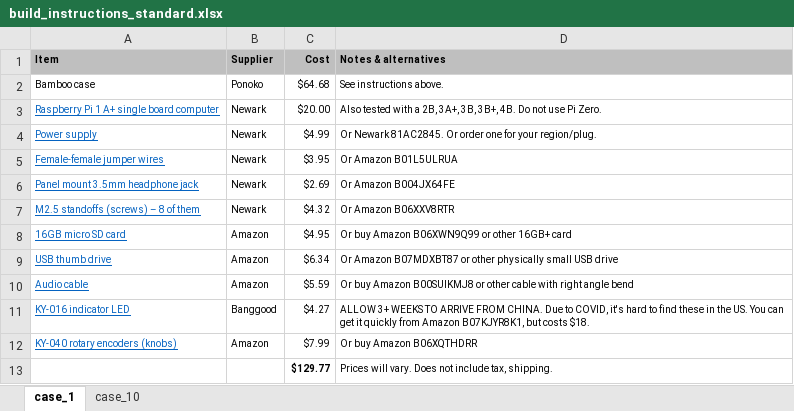
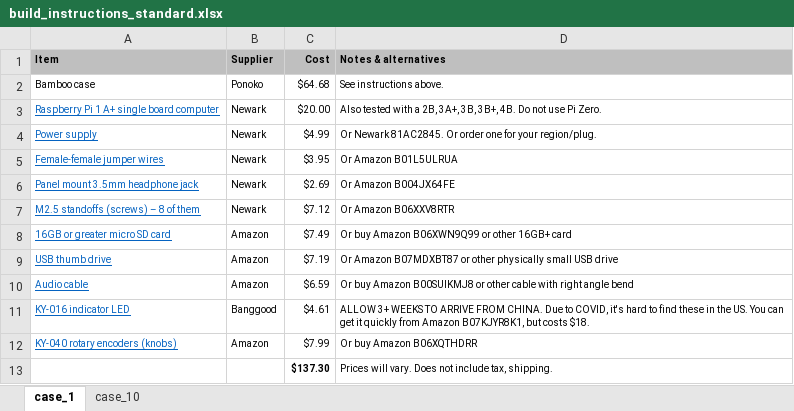
Before and after one commit to rosswesleyporter/dqmusicbox, an Excel workbook: docs/build_instructions_standard.xlsx, sheet case_1, drawn as a sheet; values as stored, in another font and other column widths than the file's, no borders; the diff names each change by its address in the sheet, - before the commit and + after, or states it on an @@ line.

```diff
--- a/docs/build_instructions_standard.xlsx (sheet case_1)
+++ b/docs/build_instructions_standard.xlsx (sheet case_1)
-C7 (Cost): $4.32
+C7 (Cost): $7.12
-A8 (Item): 16GB micro SD card
+A8 (Item): 16GB or greater micro SD card
-C8 (Cost): $4.95
+C8 (Cost): $7.49
-C9 (Cost): $6.34
+C9 (Cost): $7.19
-C10 (Cost): $5.59
+C10 (Cost): $6.59
-C11 (Cost): $4.27
+C11 (Cost): $4.61
-C13 (Cost): $129.77
+C13 (Cost): $137.30
```
Also changed, not shown: sheet case_10, 2 other files.
